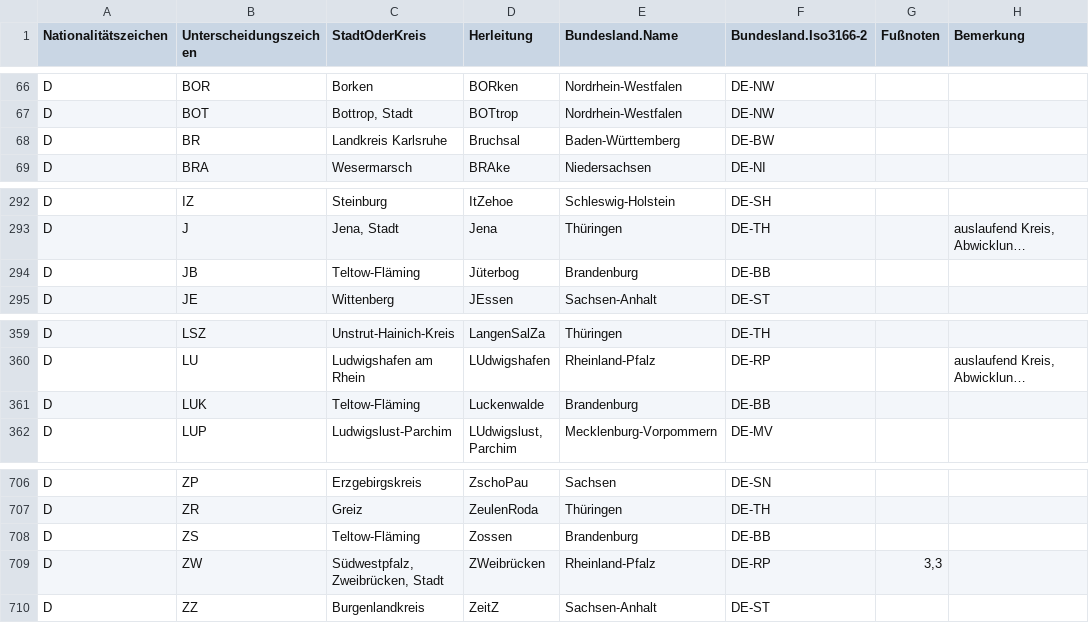
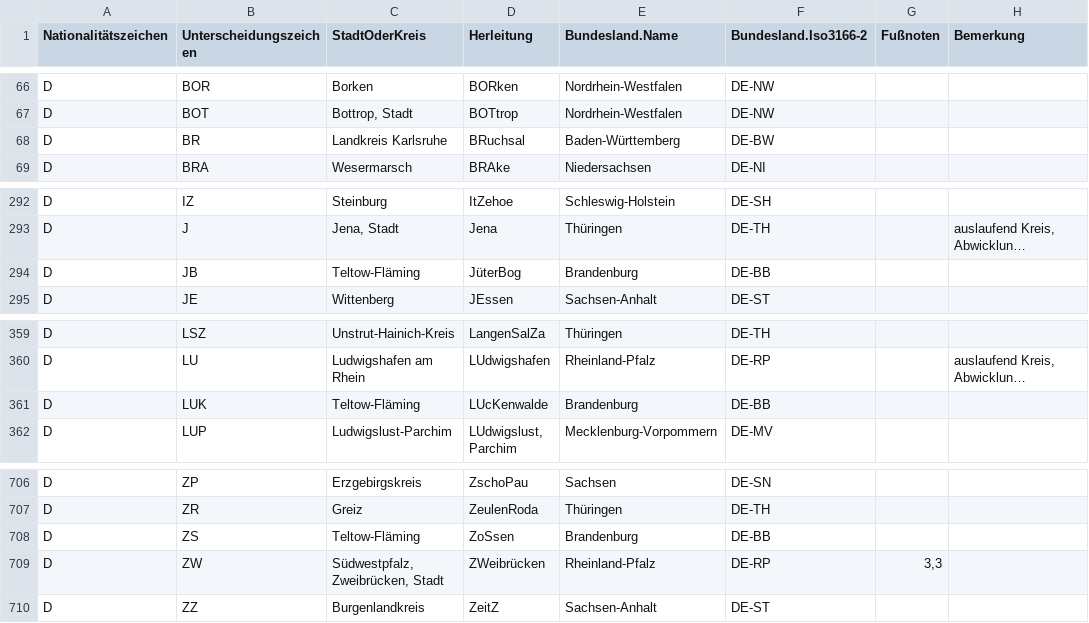
Before and after one commit to rGunti/openpotato-kfz-kennzeichen, a CSV file: src/de/kennzeichen.csv, drawn as a sheet; only a part is shown, gaps mark what is left out; long unchanged cells end in …; the diff names each change by its address in the sheet, - before the commit and + after, or states it on an @@ line.

Commit message:
Fix

```diff
--- a/src/de/kennzeichen.csv
+++ b/src/de/kennzeichen.csv
-D68 (Herleitung): Bruchsal
+D68 (Herleitung): BRuchsal
-D294 (Herleitung): Jüterbog
+D294 (Herleitung): JüterBog
-D361 (Herleitung): Luckenwalde
+D361 (Herleitung): LUcKenwalde
-D708 (Herleitung): Zossen
+D708 (Herleitung): ZoSsen
```
